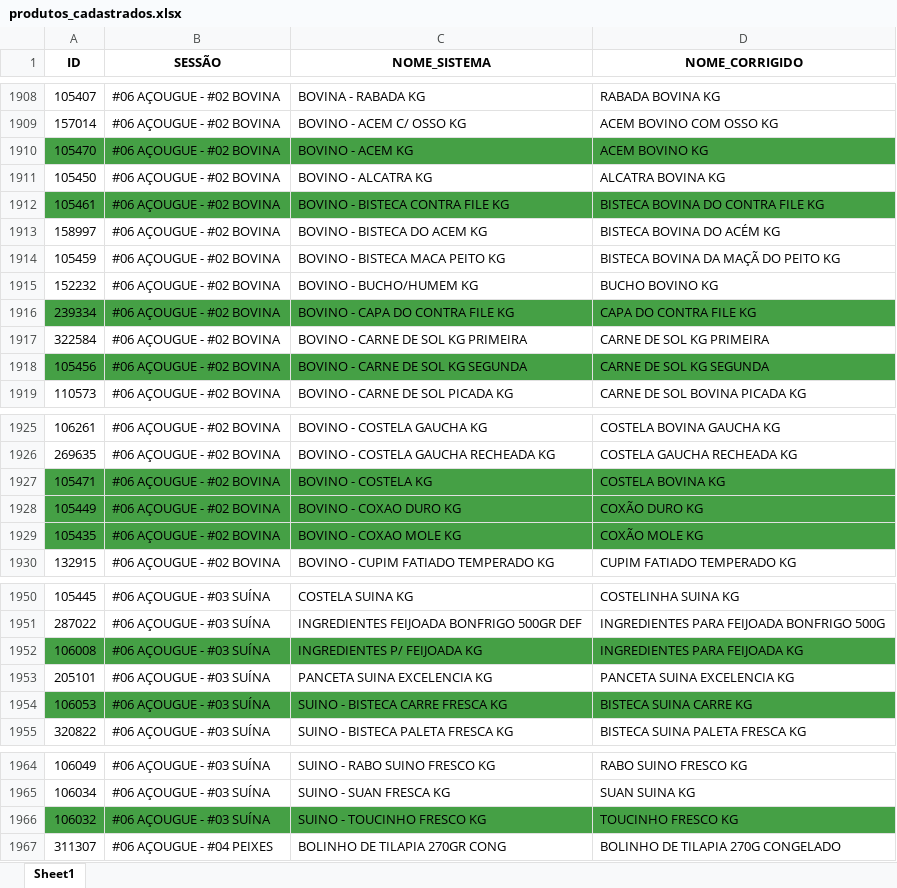
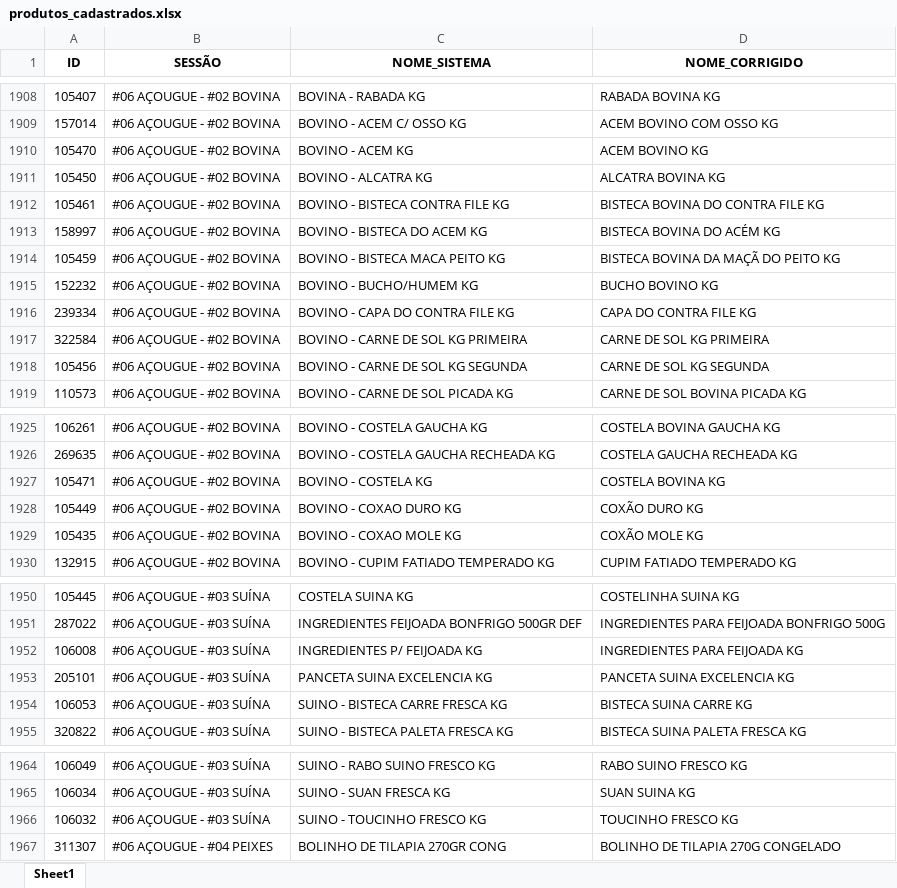
Before and after one commit to geisson/automacao_giro_ofertas, an Excel workbook: produtos_cadastrados.xlsx, sheet Sheet1, drawn as a sheet; only a part is shown, gaps mark what is left out; values as stored, in another font and other column widths than the file's, no borders; the diff names each change by its address in the sheet, - before the commit and + after, or states it on an @@ line.

```diff
--- a/produtos_cadastrados.xlsx (sheet Sheet1)
+++ b/produtos_cadastrados.xlsx (sheet Sheet1)
-A1910:D1910 fill: #45A045
+A1910:D1910 fill: none
-A1912:D1912 fill: #45A045
+A1912:D1912 fill: none
-A1916:D1916 fill: #45A045
+A1916:D1916 fill: none
-A1918:D1918 fill: #45A045
+A1918:D1918 fill: none
-A1927:D1929 fill: #45A045
+A1927:D1929 fill: none
-A1952:D1952 fill: #45A045
+A1952:D1952 fill: none
-A1954:D1954 fill: #45A045
+A1954:D1954 fill: none
-A1966:D1966 fill: #45A045
+A1966:D1966 fill: none
```
Also changed, not shown: 7 other files.
